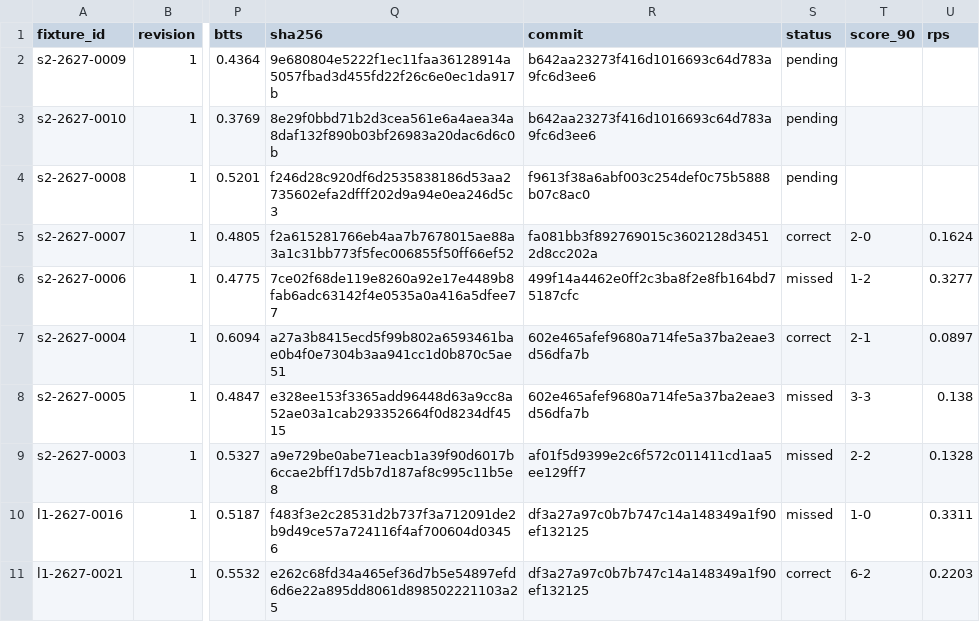
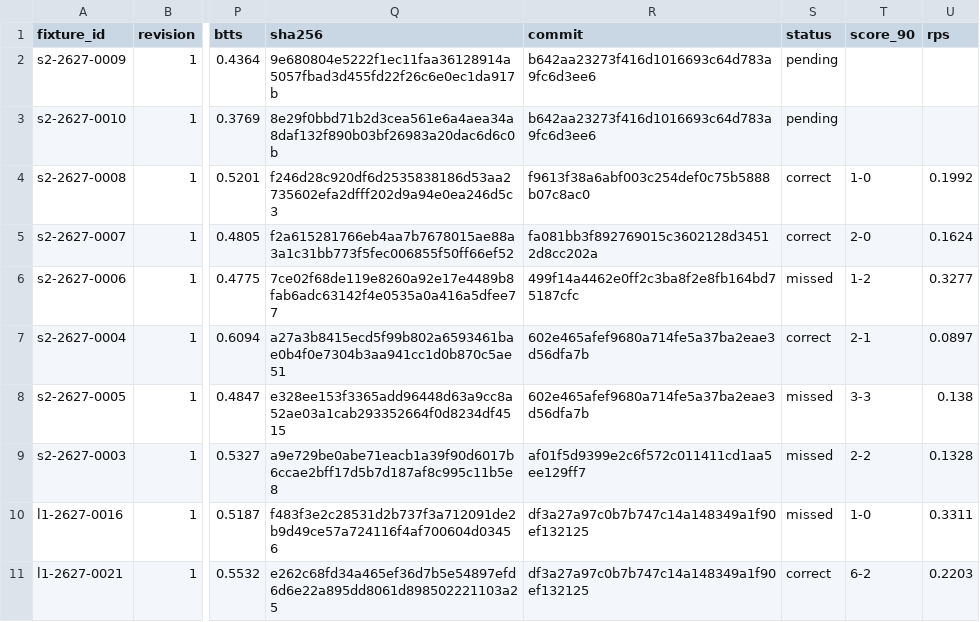
Before and after one commit to thetouchlineatlas-com/ledger, a CSV file: ledger.csv, drawn as a sheet; only a part is shown, gaps mark what is left out; the diff names each change by its address in the sheet, - before the commit and + after, or states it on an @@ line.

Commit message:
Ledger 2026-11-15T18:14:45Z

```diff
--- a/ledger.csv
+++ b/ledger.csv
-S4 (status): pending
+S4 (status): correct
-T4 (score_90): (empty)
+T4 (score_90): 1-0
-U4 (rps): (empty)
+U4 (rps): 0.1992
```
Also changed, not shown: 2 other files.
